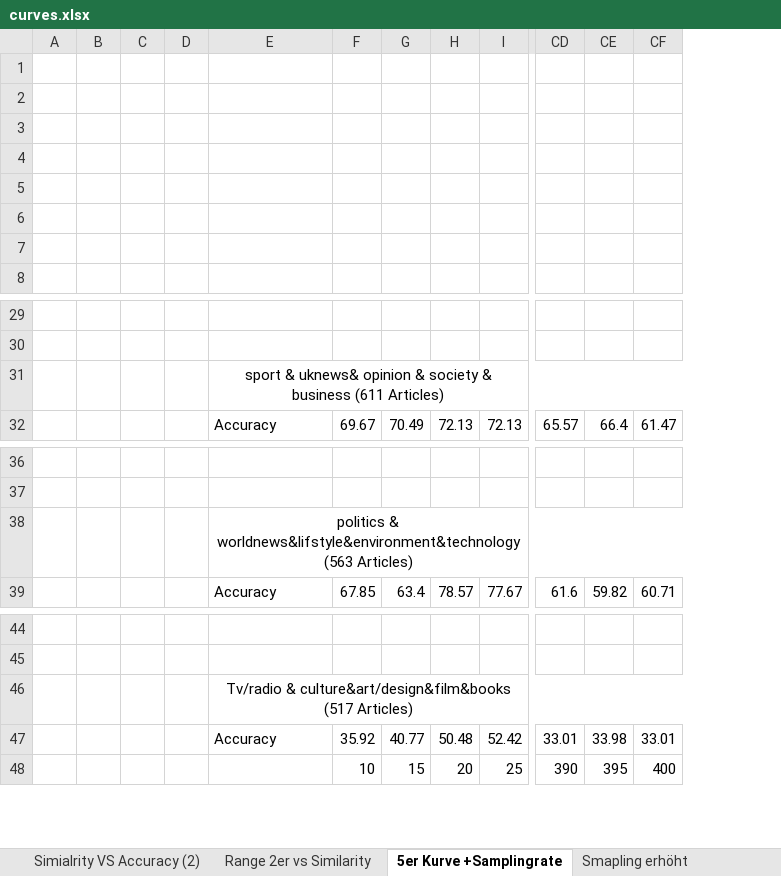
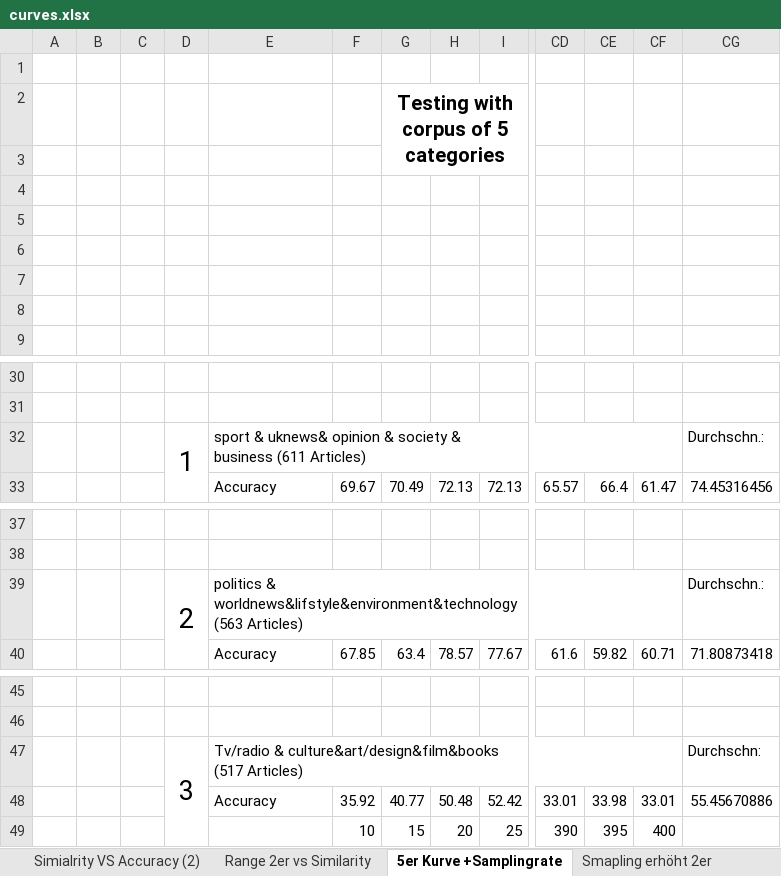
Before and after one commit to BarbaraSikora/Master_Project, an Excel workbook: csv/curves.xlsx, sheet 5er Kurve +Samplingrate, drawn as a sheet; only a part is shown, gaps mark what is left out; values as stored, in another font and other column widths than the file's, no borders; charts and pictures not drawn; removed rows and columns are numbered as before the commit, all else as after; rows hold the shown columns only; the diff covers the shown part only; the diff names each change by its address in the sheet, - before the commit and + after, or states it on an @@ line.

```diff
--- a/csv/curves.xlsx (sheet 5er Kurve +Samplingrate)
+++ b/csv/curves.xlsx (sheet 5er Kurve +Samplingrate)
-sheet tab: Smapling erhöht
+sheet tab: Smapling erhöht 2er
-column D, empty
+column D, row 32: 1; row 39: 2; row 47: 3
+column CG, rows 32-33: Durchschn.: | 74.45316456; rows 39-40: Durchschn.: | 71.80873418; rows 47-48: Durchschn: | 55.45670886
+row 2:  |  |  |  |  |  | Testing with corpus of 5 categories
-E32 alignment: center
+E32 alignment: left
-E39 alignment: center
+E39 alignment: left
-E47 alignment: center
+E47 alignment: left
```
Also changed, not shown: 32 added rows and cell formats elsewhere in this sheet, sheet Wortanaylse per cat, sheet Gesamt Similarity of 5er, sheet 10er Kurve, other sheet tabs, charts or pictures, 7 other files.
